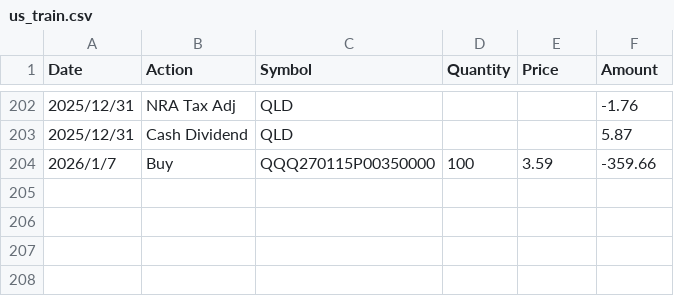
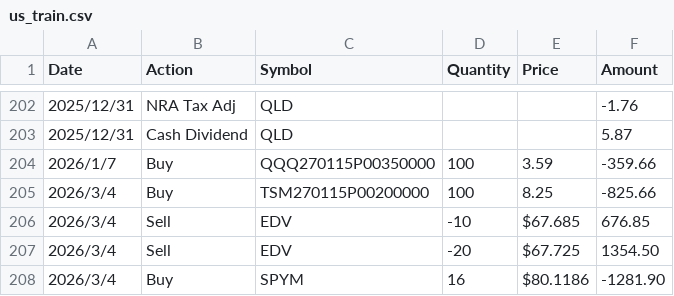
Before and after one commit to tim12332000/TW_ETF, a CSV file: us_train.csv, drawn as a sheet; only a part is shown, gaps mark what is left out; the diff names each change by its address in the sheet, - before the commit and + after, or states it on an @@ line.

Commit message:
更新資料

```diff
--- a/us_train.csv
+++ b/us_train.csv
+row 205: 2026/3/4 | Buy | TSM270115P00200000 | 100 | 8.25 | -825.66
+row 206: 2026/3/4 | Sell | EDV | -10 | $67.685 | 676.85
+row 207: 2026/3/4 | Sell | EDV | -20 | $67.725 | 1354.50
+row 208: 2026/3/4 | Buy | SPYM | 16 | $80.1186 | -1281.90
```
